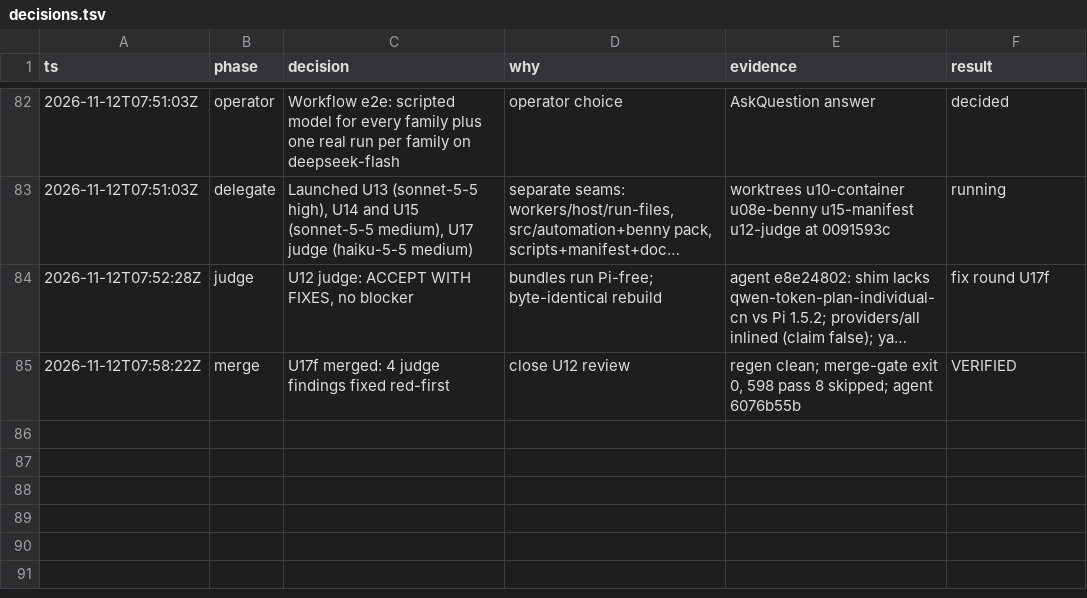
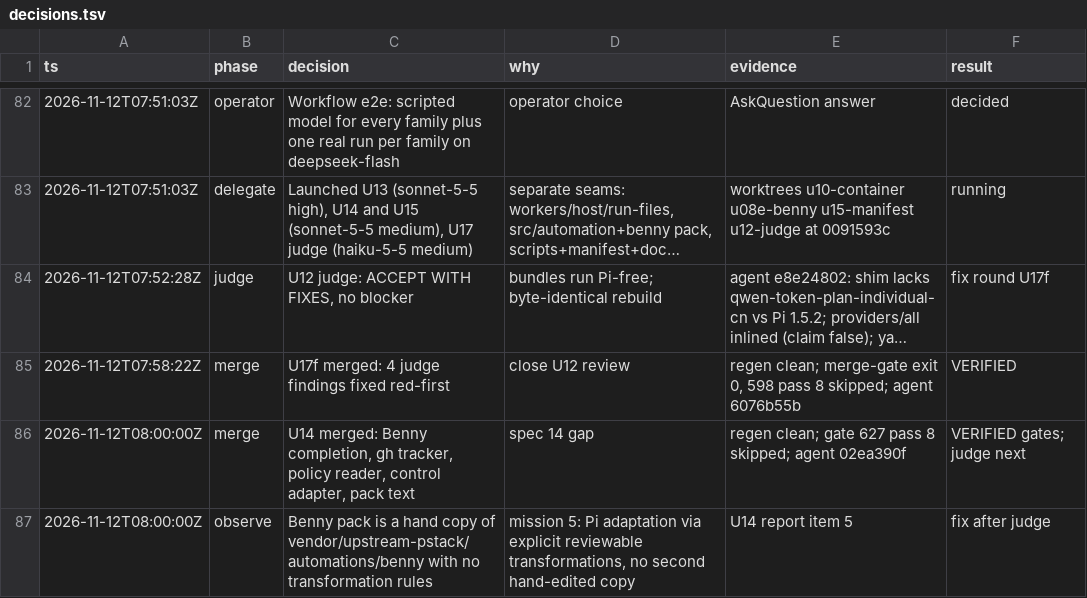
Before and after one commit to just-joshn/pi-customizations, a TSV file: parity/pi-native-tmux-2026-11-11/decisions.tsv, drawn as a sheet; only a part is shown, gaps mark what is left out; long unchanged cells end in ….

Commit message:
docs(parity): log U14 merge

```diff
--- a/parity/pi-native-tmux-2026-11-11/decisions.tsv
+++ b/parity/pi-native-tmux-2026-11-11/decisions.tsv
@@ -85 +85,3 @@ ts	phase	decision	why	evidence	result
 2026-11-12T07:58:22Z	merge	U17f merged: 4 judge findings fixed red-first	close U12 review	regen clean; merge-gate exit 0, 598 pass 8 skipped; agent 6076b55b	VERIFIED
+2026-11-12T08:00:00Z	merge	U14 merged: Benny completion, gh tracker, policy reader, control adapter, pack text	spec 14 gap	regen clean; gate 627 pass 8 skipped; agent 02ea390f	VERIFIED gates; judge next
+2026-11-12T08:00:00Z	observe	Benny pack is a hand copy of vendor/upstream-pstack/automations/benny with no transformation rules	mission 5: Pi adaptation via explicit reviewable transformations, no second hand-edited copy	U14 report item 5	fix after judge
```
